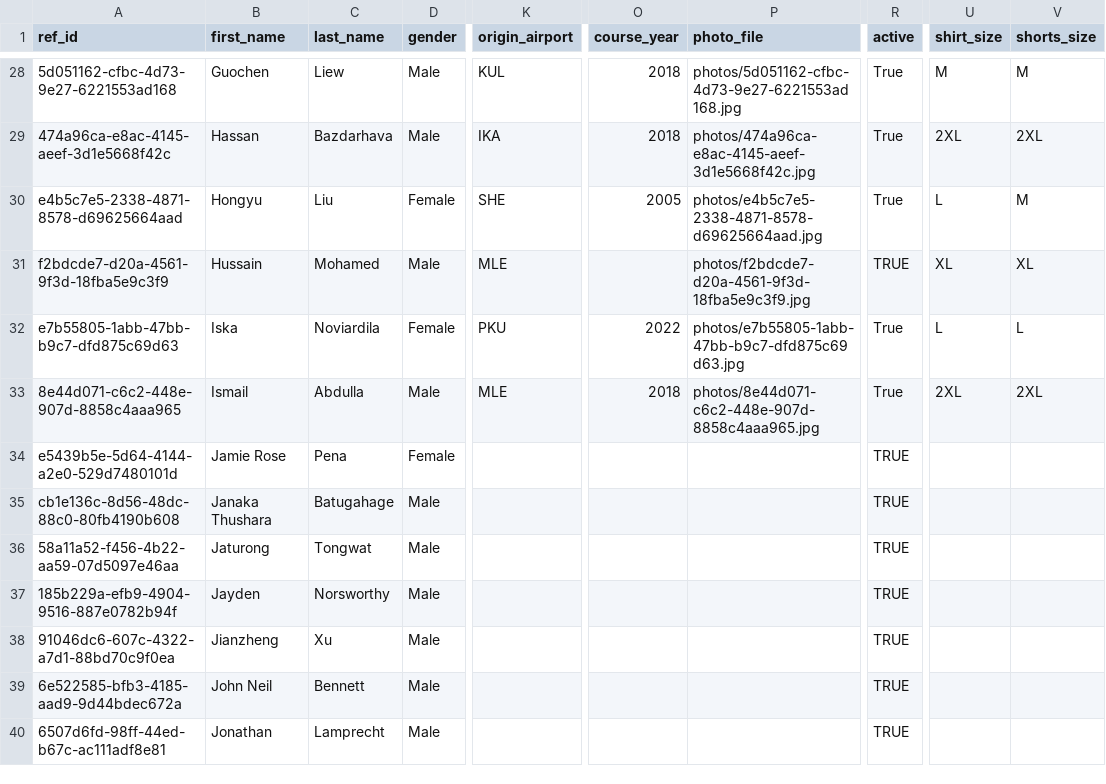
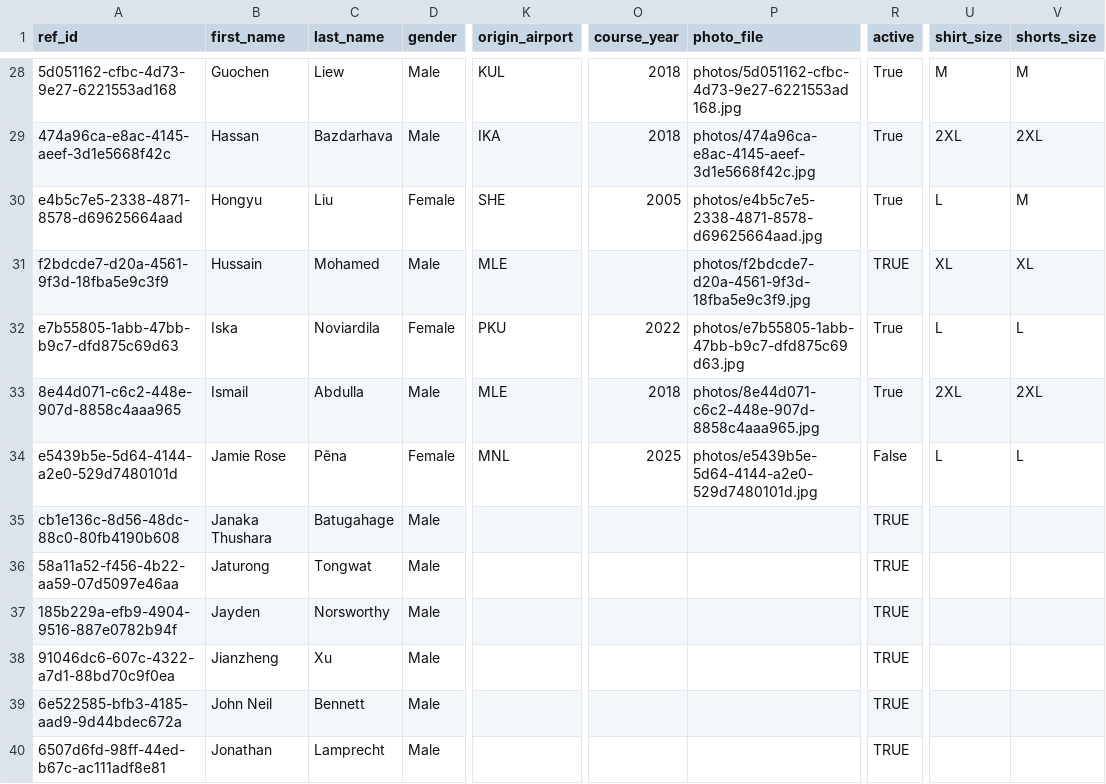
Before and after one commit to avcbeach/referee-database, a CSV file: data/referees.csv, drawn as a sheet; only a part is shown, gaps mark what is left out; the diff names each change by its address in the sheet, - before the commit and + after, or states it on an @@ line.

Commit message:
Update referees.csv via referee app

```diff
--- a/data/referees.csv
+++ b/data/referees.csv
-C34 (last_name): Pena
+C34 (last_name): Pẽna
-K34 (origin_airport): (empty)
+K34 (origin_airport): MNL
-O34 (course_year): (empty)
+O34 (course_year): 2025
-P34 (photo_file): (empty)
+P34 (photo_file): photos/e5439b5e-5d64-4144-a2e0-529d7480101d.jpg
-R34 (active): TRUE
+R34 (active): False
-U34 (shirt_size): (empty)
+U34 (shirt_size): L
-V34 (shorts_size): (empty)
+V34 (shorts_size): L
```
